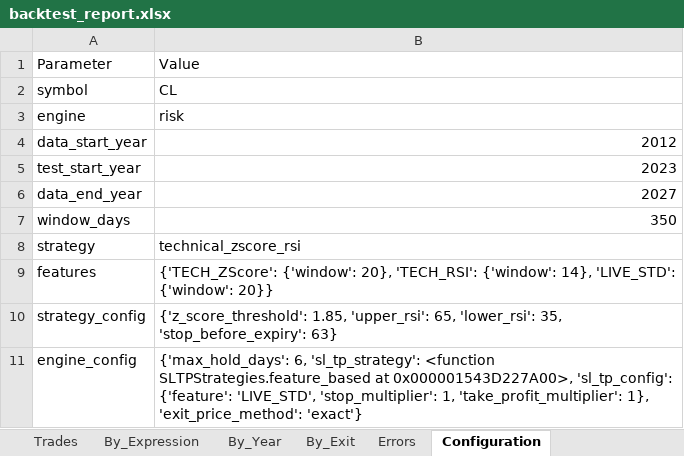
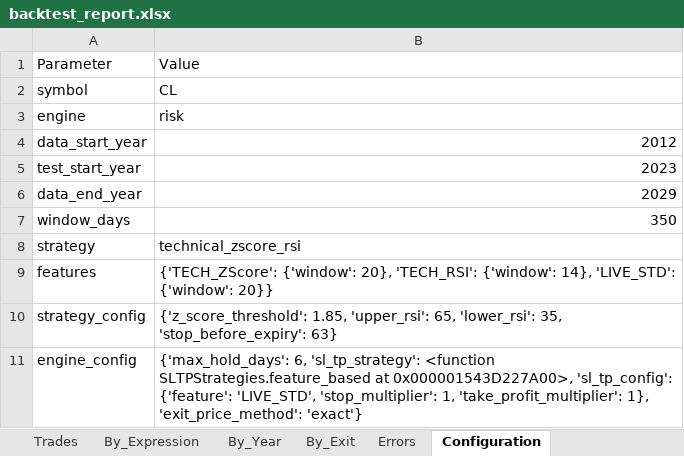
Before and after one commit to ashu01304/V2, an Excel workbook: backtest_report.xlsx, sheet Configuration, drawn as a sheet; values as stored, in another font and other column widths than the file's, no borders; the diff names each change by its address in the sheet, - before the commit and + after, or states it on an @@ line.

```diff
--- a/backtest_report.xlsx (sheet Configuration)
+++ b/backtest_report.xlsx (sheet Configuration)
-B6: 2027
+B6: 2029
```
Also changed, not shown: 5 other files.
